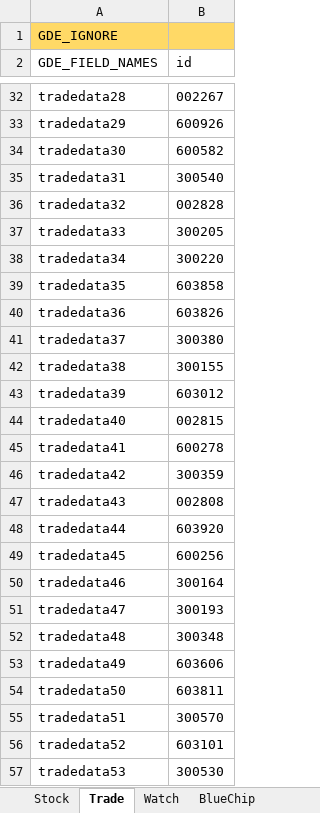
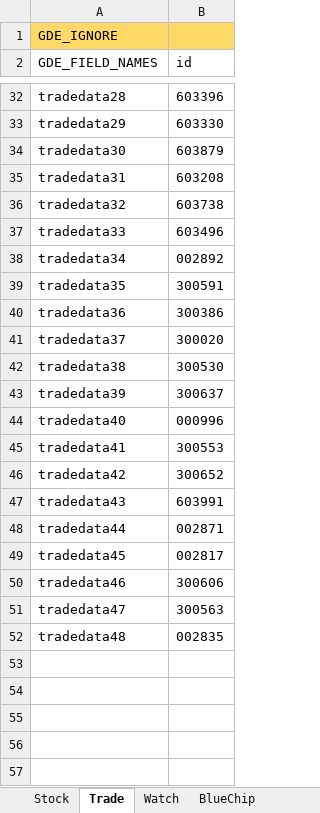
Before and after one commit to zsdarkblue/TradeStation_ContinuousTrade, an Excel workbook: stock.xlsx, sheet Trade, drawn as a sheet; only a part is shown, gaps mark what is left out; values as stored, in another font and other column widths than the file's, no borders; the diff covers the shown part only; the diff names each change by its address in the sheet, - before the commit and + after, or states it on an @@ line.

```diff
--- a/stock.xlsx (sheet Trade)
+++ b/stock.xlsx (sheet Trade)
-B32 (id): 002267
+B32 (id): 603396
-B33 (id): 600926
+B33 (id): 603330
-B34 (id): 600582
+B34 (id): 603879
-B35 (id): 300540
+B35 (id): 603208
-B36 (id): 002828
+B36 (id): 603738
-B37 (id): 300205
+B37 (id): 603496
-B38 (id): 300220
+B38 (id): 002892
-B39 (id): 603858
+B39 (id): 300591
-B40 (id): 603826
+B40 (id): 300386
-B41 (id): 300380
+B41 (id): 300020
-B42 (id): 300155
+B42 (id): 300530
-B43 (id): 603012
+B43 (id): 300637
-B44 (id): 002815
+B44 (id): 000996
-B45 (id): 600278
+B45 (id): 300553
-B46 (id): 300359
+B46 (id): 300652
-B47 (id): 002808
+B47 (id): 603991
-B48 (id): 603920
+B48 (id): 002871
-B49 (id): 600256
+B49 (id): 002817
-B50 (id): 300164
+B50 (id): 300606
-B51 (id): 300193
+B51 (id): 300563
-B52 (id): 300348
+B52 (id): 002835
-row 53: tradedata49 | 603606
-row 54: tradedata50 | 603811
-row 55: tradedata51 | 300570
-row 56: tradedata52 | 603101
-row 57: tradedata53 | 300530
```
Also changed, not shown: 518 removed rows and 26 edited cells elsewhere in this sheet, sheet Watch, sheet Stock, 7 other files.
